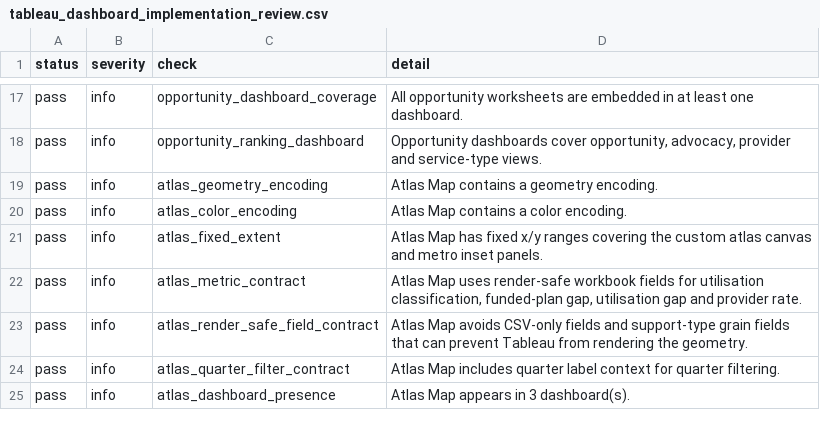
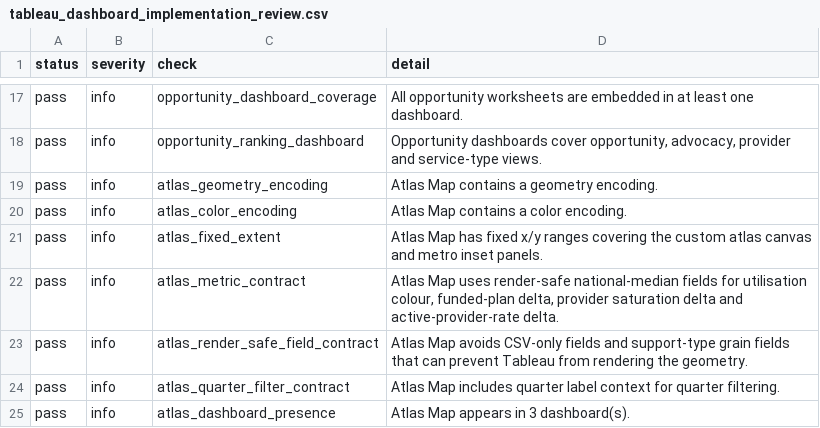
Before and after one commit to jamespmck/NDIS-Saturation-Atlas, a CSV file: data/audits/tableau_dashboard_implementation_review.csv, drawn as a sheet; only a part is shown, gaps mark what is left out.

```diff
--- a/data/audits/tableau_dashboard_implementation_review.csv
+++ b/data/audits/tableau_dashboard_implementation_review.csv
@@ -21,3 +21,3 @@ pass,info,atlas_color_encoding,Atlas Map contains a color encoding.
 pass,info,atlas_fixed_extent,Atlas Map has fixed x/y ranges covering the custom atlas canvas and metro inset panels.
-pass,info,atlas_metric_contract,"Atlas Map uses render-safe workbook fields for utilisation classification, funded-plan gap, utilisation gap and provider rate."
+pass,info,atlas_metric_contract,"Atlas Map uses render-safe national-median fields for utilisation colour, funded-plan delta, provider saturation delta and active-provider-rate delta."
 pass,info,atlas_render_safe_field_contract,Atlas Map avoids CSV-only fields and support-type grain fields that can prevent Tableau from rendering the geometry.
```
Also changed, not shown: data/audits/row_counts.csv, metadata/field_dictionary.csv, 14 other files.
